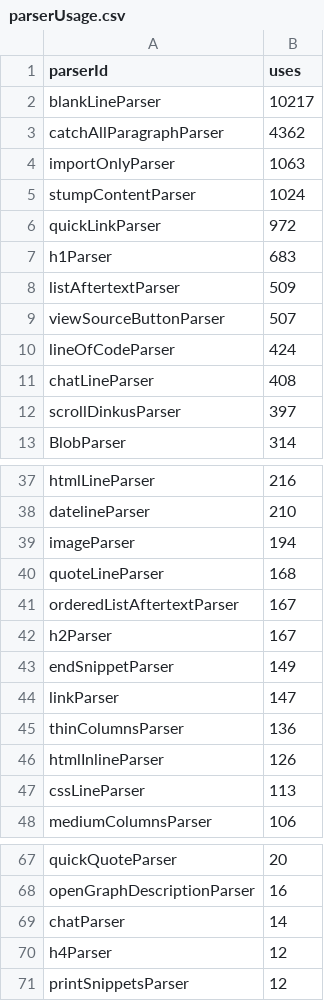
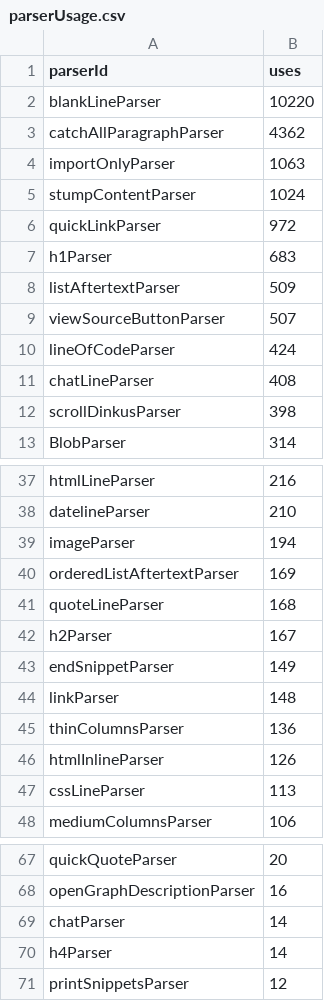
Before and after one commit to breck7/breckyunits.com, a CSV file: parserUsage.csv, drawn as a sheet; only a part is shown, gaps mark what is left out.

```diff
--- a/parserUsage.csv
+++ b/parserUsage.csv
@@ -1,3 +1,3 @@
 parserId,uses
-blankLineParser,10217
+blankLineParser,10220
 catchAllParagraphParser,4362
@@ -11,3 +11,3 @@ lineOfCodeParser,424
 chatLineParser,408
-scrollDinkusParser,397
+scrollDinkusParser,398
 BlobParser,314
@@ -39,7 +39,7 @@ datelineParser,210
 imageParser,194
+orderedListAftertextParser,169
 quoteLineParser,168
-orderedListAftertextParser,167
 h2Parser,167
 endSnippetParser,149
-linkParser,147
+linkParser,148
 thinColumnsParser,136
@@ -69,3 +69,3 @@ openGraphDescriptionParser,16
 chatParser,14
-h4Parser,12
+h4Parser,14
 printSnippetsParser,12
```
Also changed, not shown: posts.csv, 9 other files.
